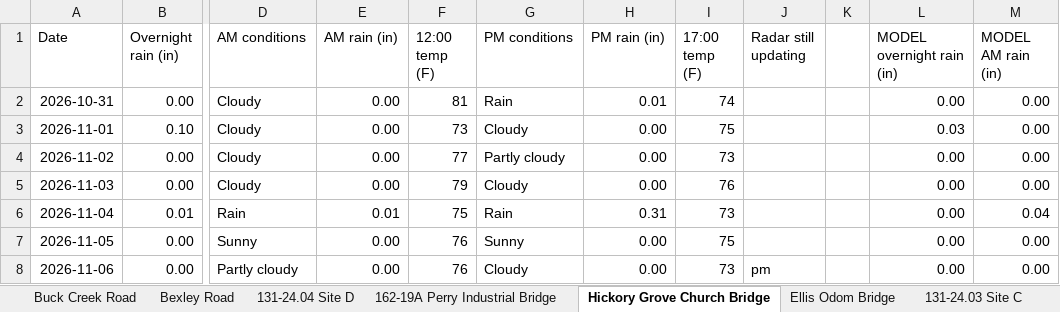
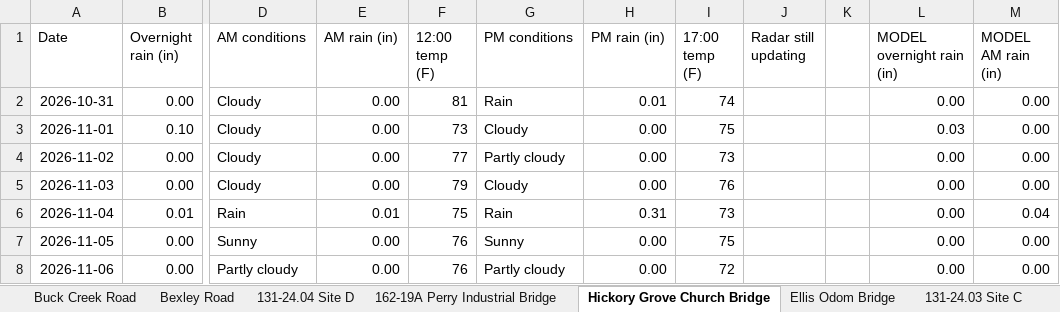
Before and after one commit to chazbreaux/twajobsiteweather, an Excel workbook: data/daily.xlsx, sheet Hickory Grove Church Bridge, drawn as a sheet; only a part is shown, gaps mark what is left out; values as stored, in another font and other column widths than the file's, no borders; the diff names each change by its address in the sheet, - before the commit and + after, or states it on an @@ line.

```diff
--- a/data/daily.xlsx (sheet Hickory Grove Church Bridge)
+++ b/data/daily.xlsx (sheet Hickory Grove Church Bridge)
-G8 (PM conditions): Cloudy
+G8 (PM conditions): Partly cloudy
-I8 (17:00 temp (F)): 73
+I8 (17:00 temp (F)): 72
-J8 (Radar still updating): pm
+J8 (Radar still updating): (empty)
```
Also changed, not shown: sheet 131-24.04 Site A, sheet 131-24.04 Site C, sheet Buck Creek Road, sheet 131-24.07 St. Ellen, sheet Ellis Odom Bridge, sheet 131-24.03 Site B, 7 more sheets, 2 other files.
